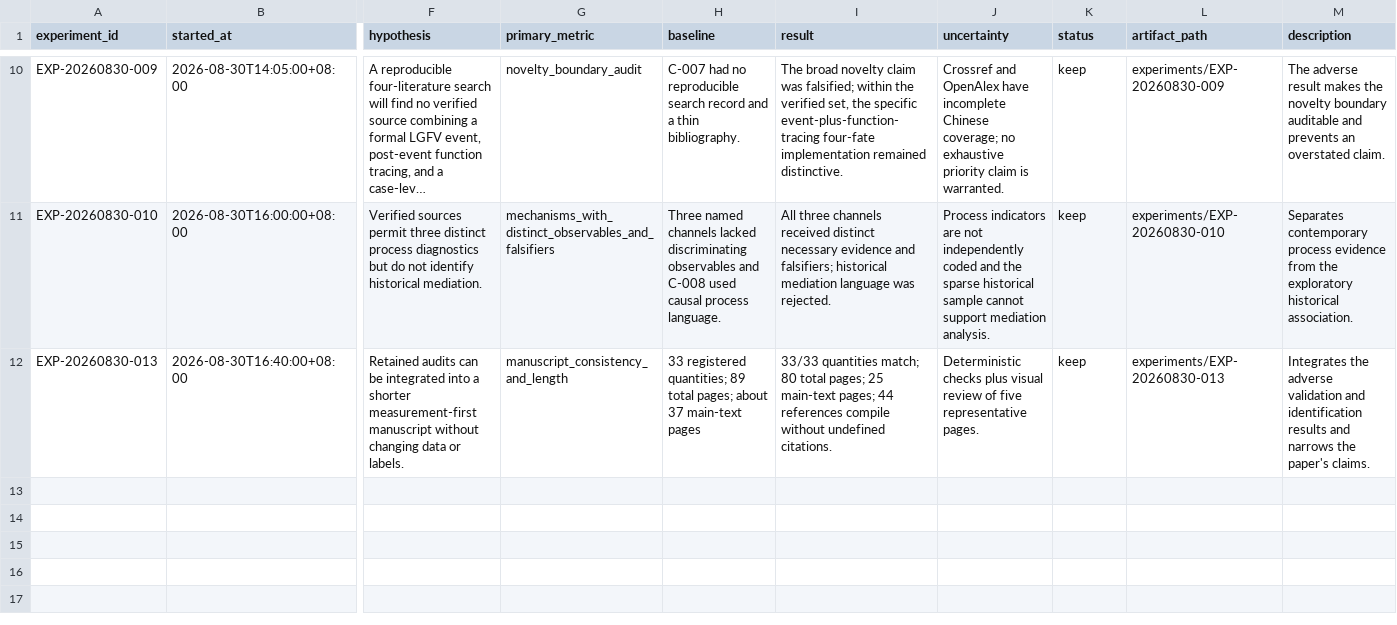
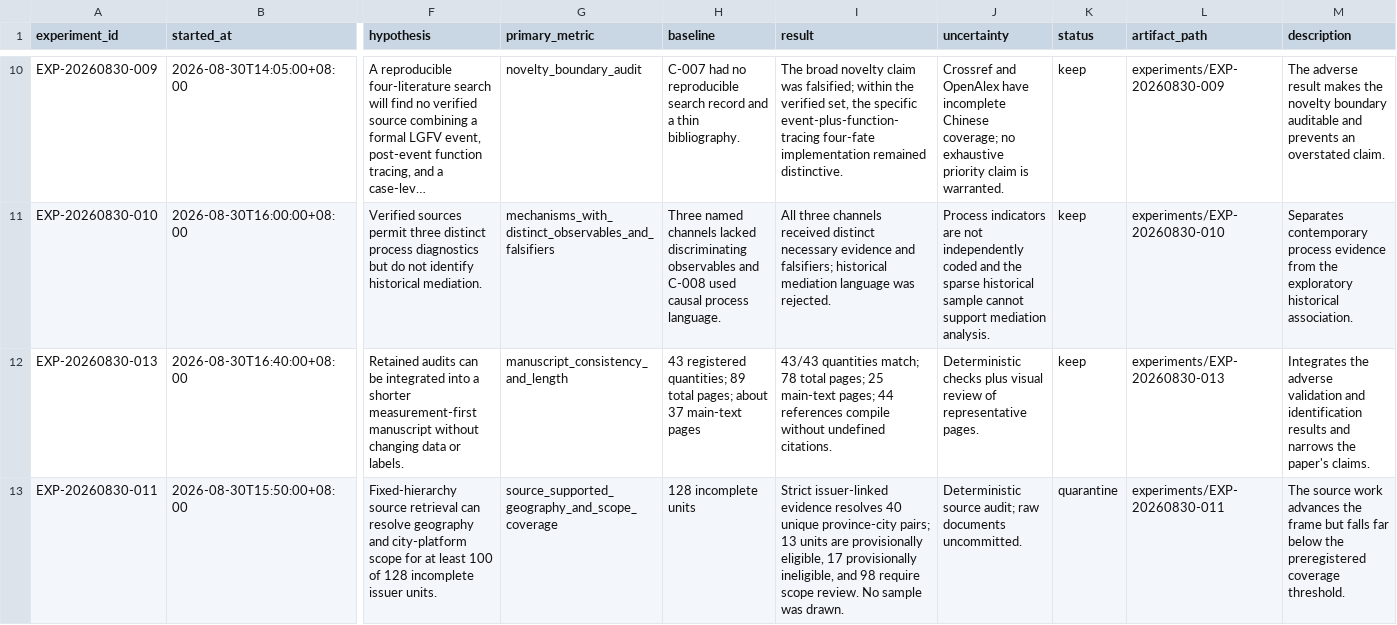
Before and after one commit to Shunyu1001/LGFV, a TSV file: ledgers/experiments.tsv, drawn as a sheet; only a part is shown, gaps mark what is left out; long unchanged cells end in …; rows hold the shown columns only; the diff covers the shown part only; the diff names each change by its address in the sheet, - before the commit and + after, or states it on an @@ line.

```diff
--- a/ledgers/experiments.tsv
+++ b/ledgers/experiments.tsv
-H12 (baseline): 33 registered quantities;…
+H12 (baseline): 43 registered quantities;…
-I12 (result): 33/33 quantities match; 80 total pages;…
+I12 (result): 43/43 quantities match; 78 total pages;…
-J12 (uncertainty): …review of five representative pages.
+J12 (uncertainty): …review of representative pages.
+row 13: EXP-20260830-011 | 2026-08-30T15:50:00+08:00 | Fixed-hierarchy source retrieval can resolve geography and city-platform scope for at least 100 of 128 incomplete issuer units. | source_supported_geography_and_scope_coverage | 128 incomplete units | Strict issuer-linked evidence resolves 40 unique province-city pairs; 13 units are provisionally eligible, 17 provisionally ineligible, and 98 require scope review. No sample was drawn. | Deterministic source audit; raw documents uncommitted. | quarantine | experiments/EXP-20260830-011 | The source work advances the frame but falls far below the preregistered coverage threshold.
```
Also changed, not shown: 2 added rows elsewhere in this file, ledgers/claims.csv, ledgers/reviewer_issues.tsv, 9 other files.
